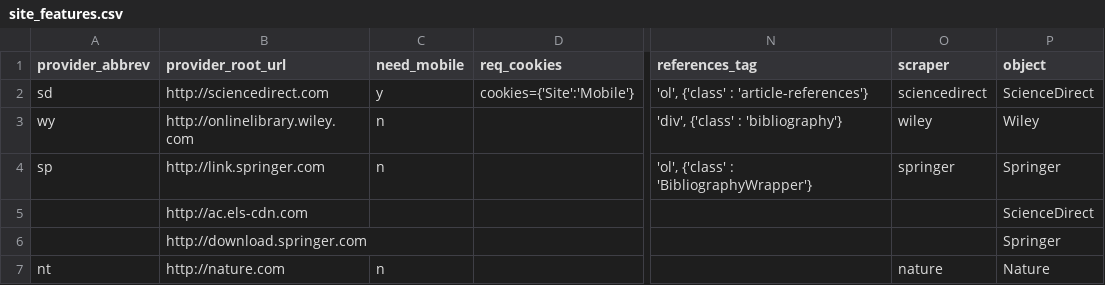
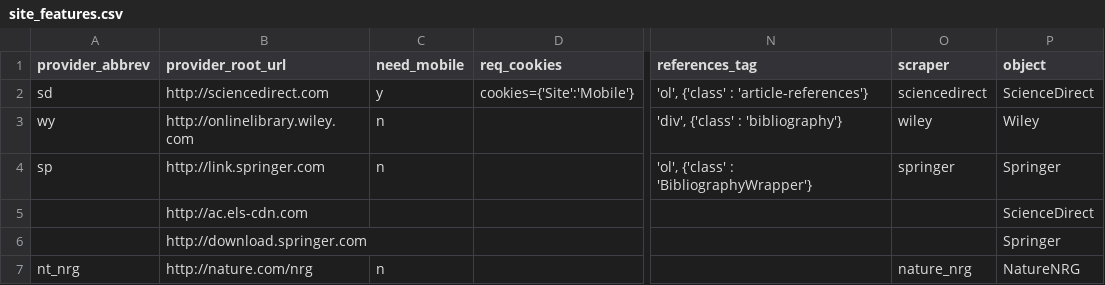
Before and after one commit to ScholarTools/pypub, a CSV file: pypub/publishers/site_features.csv, drawn as a sheet; only a part is shown, gaps mark what is left out; the diff names each change by its address in the sheet, - before the commit and + after, or states it on an @@ line.

Commit message:
fixing some scrapers, some GUI bugs

```diff
--- a/pypub/publishers/site_features.csv
+++ b/pypub/publishers/site_features.csv
-A7 (provider_abbrev): nt
+A7 (provider_abbrev): nt_nrg
-B7 (provider_root_url): http://nature.com
+B7 (provider_root_url): http://nature.com/nrg
-O7 (scraper): nature
+O7 (scraper): nature_nrg
-P7 (object): Nature
+P7 (object): NatureNRG
```
Also changed, not shown: 7 other files.
